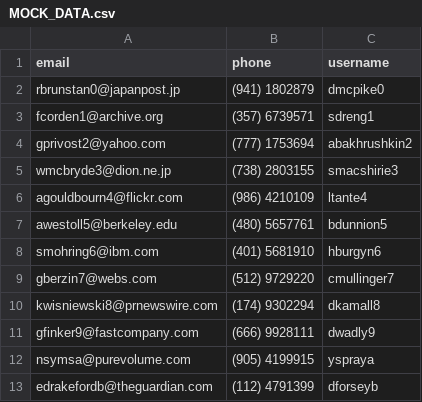
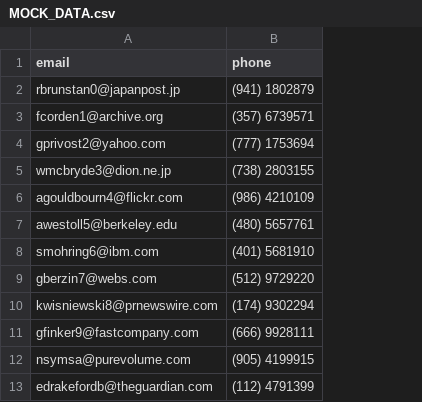
Before and after one commit to De3pBlu3/EpicMiniProjectBlock3, a CSV file: samplegeneration/MOCK_DATA.csv, drawn as a sheet; only a part is shown; the diff names each change by its address in the sheet, - before the commit and + after, or states it on an @@ line.

Commit message:
Modified user-data, check the ORIGINAL_unencrypted_users.sql to see the password / username combos

```diff
--- a/samplegeneration/MOCK_DATA.csv
+++ b/samplegeneration/MOCK_DATA.csv
-column C (username), rows 2-13: dmcpike0 | sdreng1 | abakhrushkin2 | smacshirie3 | ltante4 | bdunnion5 | hburgyn6 | cmullinger7 | dkamall8 | dwadly9 | yspraya | dforseyb
```
Also changed, not shown: 6 other files.
